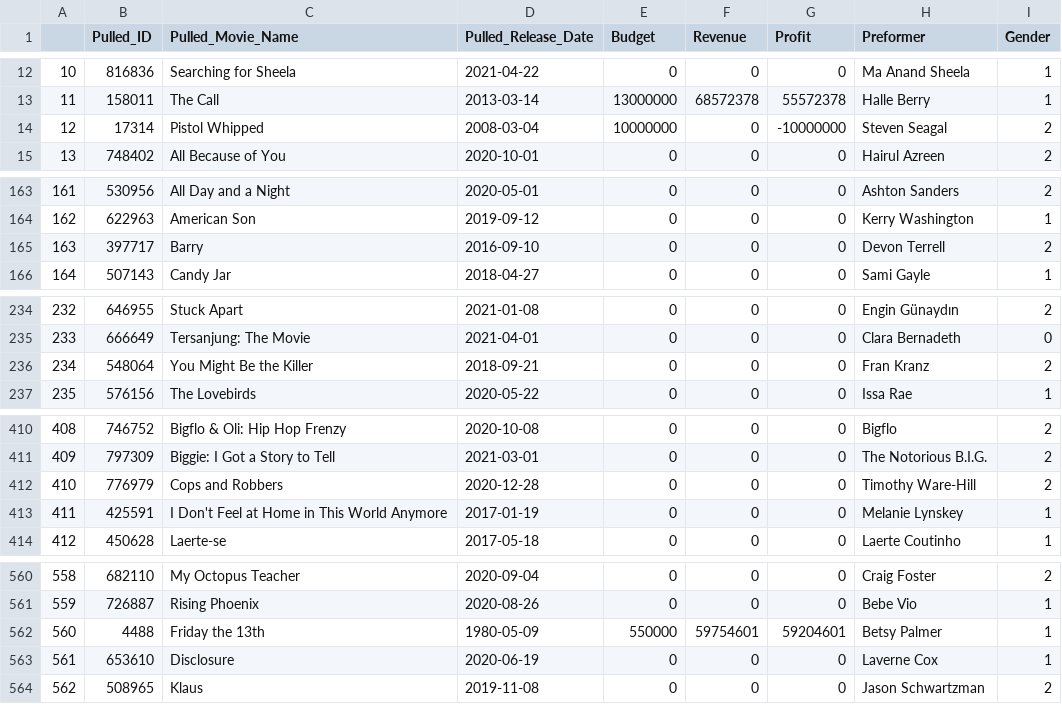
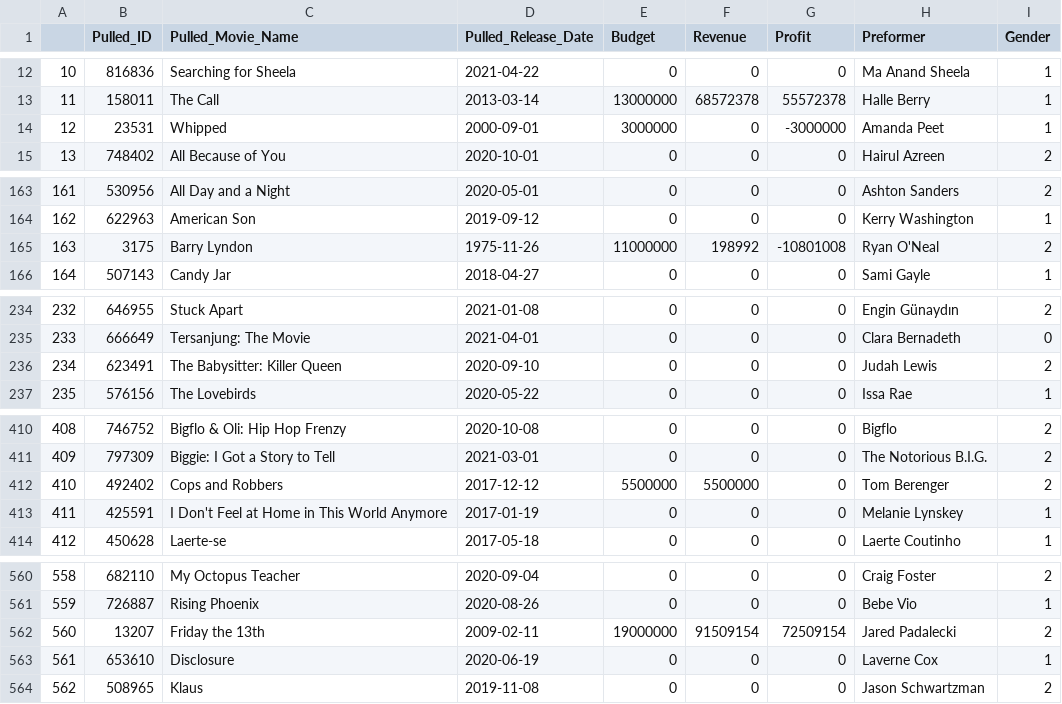
Before and after one commit to NKS8/Rutgers_DS_Project_2, a CSV file: PulledTMDBData.csv, drawn as a sheet; only a part is shown, gaps mark what is left out.

```diff
--- a/PulledTMDBData.csv
+++ b/PulledTMDBData.csv
@@ -13,3 +13,3 @@
 11,158011,The Call,2013-03-14,13000000,68572378,55572378,Halle Berry,1
-12,17314,Pistol Whipped,2008-03-04,10000000,0,-10000000,Steven Seagal,2
+12,23531,Whipped,2000-09-01,3000000,0,-3000000,Amanda Peet,1
 13,748402,All Because of You,2020-10-01,0,0,0,Hairul Azreen,2
@@ -164,3 +164,3 @@
 162,622963,American Son,2019-09-12,0,0,0,Kerry Washington,1
-163,397717,Barry,2016-09-10,0,0,0,Devon Terrell,2
+163,3175,Barry Lyndon,1975-11-26,11000000,198992,-10801008,Ryan O'Neal,2
 164,507143,Candy Jar,2018-04-27,0,0,0,Sami Gayle,1
@@ -235,3 +235,3 @@
 233,666649,Tersanjung: The Movie,2021-04-01,0,0,0,Clara Bernadeth,0
-234,548064,You Might Be the Killer,2018-09-21,0,0,0,Fran Kranz,2
+234,623491,The Babysitter: Killer Queen,2020-09-10,0,0,0,Judah Lewis,2
 235,576156,The Lovebirds,2020-05-22,0,0,0,Issa Rae,1
@@ -411,3 +411,3 @@
 409,797309,Biggie: I Got a Story to Tell,2021-03-01,0,0,0,The Notorious B.I.G.,2
-410,776979,Cops and Robbers,2020-12-28,0,0,0,Timothy Ware-Hill,2
+410,492402,Cops and Robbers,2017-12-12,5500000,5500000,0,Tom Berenger,2
 411,425591,I Don't Feel at Home in This World Anymore,2017-01-19,0,0,0,Melanie Lynskey,1
@@ -561,3 +561,3 @@
 559,726887,Rising Phoenix,2020-08-26,0,0,0,Bebe Vio,1
-560,4488,Friday the 13th,1980-05-09,550000,59754601,59204601,Betsy Palmer,1
+560,13207,Friday the 13th,2009-02-11,19000000,91509154,72509154,Jared Padalecki,2
 561,653610,Disclosure,2020-06-19,0,0,0,Laverne Cox,1
```
Also changed, not shown: 1 other file.
